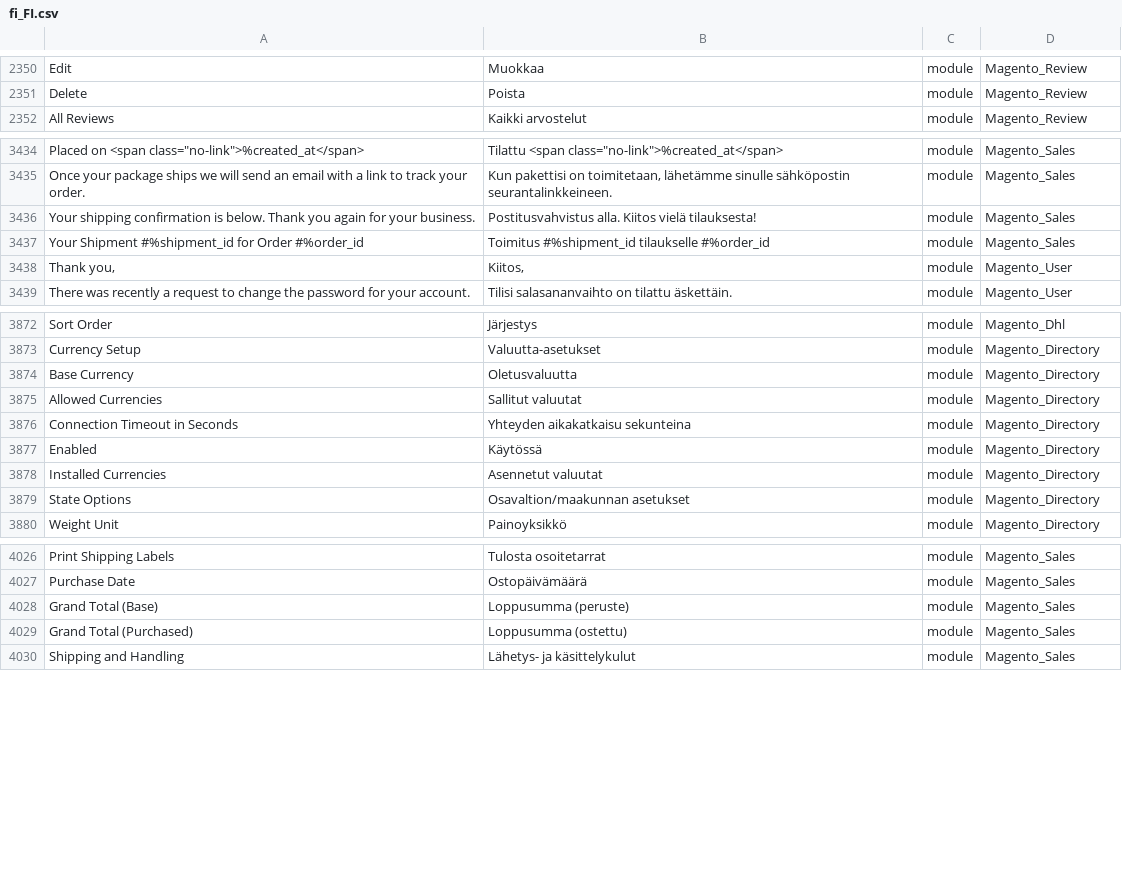
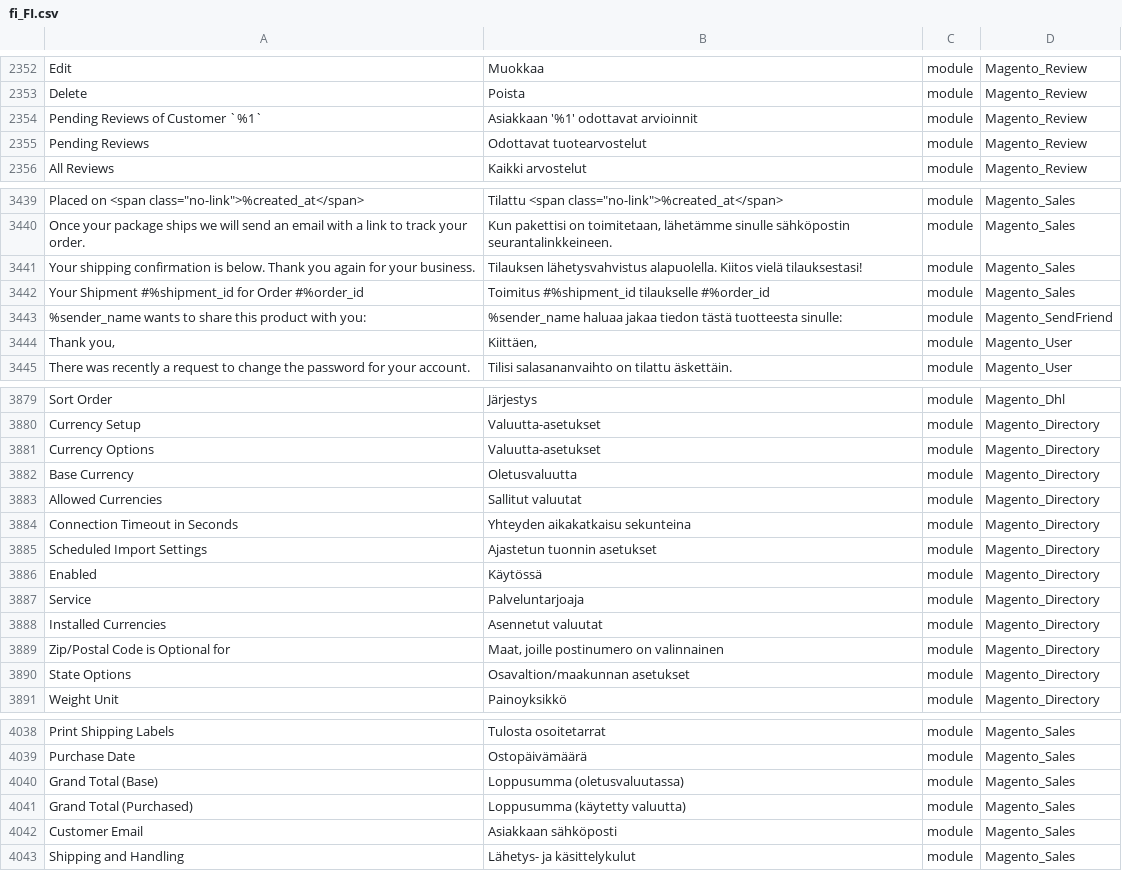
Before and after one commit to Magento2Translations/language_fi_fi, a CSV file: fi_FI.csv, drawn as a sheet; only a part is shown, gaps mark what is left out; addresses are those after the commit; the diff covers the shown part only; the diff names each change by its address in the sheet, - before the commit and + after, or states it on an @@ line.

```diff
--- a/fi_FI.csv
+++ b/fi_FI.csv
+row 2354: Pending Reviews of Customer `%1` | Asiakkaan '%1' odottavat arvioinnit | module | Magento_Review
+row 2355: Pending Reviews | Odottavat tuotearvostelut | module | Magento_Review
-B3441: Postitusvahvistus alla. Kiitos vielä tilauksesta!
+B3441: Tilauksen lähetysvahvistus alapuolella. Kiitos vielä tilauksestasi!
+row 3443: %sender_name wants to share this product with you: | %sender_name haluaa jakaa tiedon tästä tuotteesta sinulle: | module | Magento_SendFriend
-B3444: Kiitos,
+B3444: Kiittäen,
+row 3881: Currency Options | Valuutta-asetukset | module | Magento_Directory
+row 3885: Scheduled Import Settings | Ajastetun tuonnin asetukset | module | Magento_Directory
+row 3887: Service | Palveluntarjoaja | module | Magento_Directory
+row 3889: Zip/Postal Code is Optional for | Maat, joille postinumero on valinnainen | module | Magento_Directory
-B4040: Loppusumma (peruste)
+B4040: Loppusumma (oletusvaluutassa)
-B4041: Loppusumma (ostettu)
+B4041: Loppusumma (käytetty valuutta)
+row 4042: Customer Email | Asiakkaan sähköposti | module | Magento_Sales
```
Also changed, not shown: 5 added rows and 18 edited cells elsewhere in this file, 2 other files.
